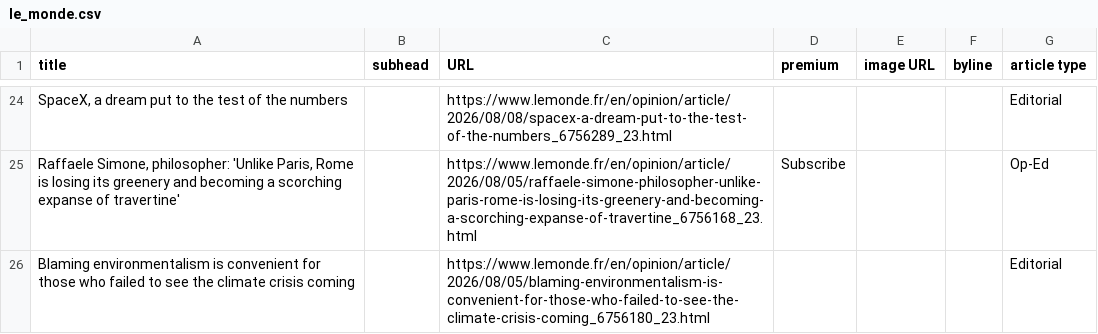
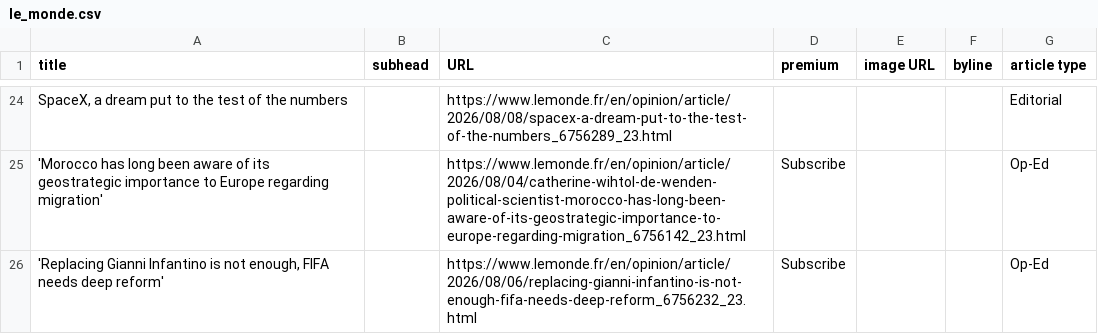
Before and after one commit to phillctw/Homework-7, a CSV file: le_monde.csv, drawn as a sheet; only a part is shown, gaps mark what is left out; removed rows and columns are numbered as before the commit, all else as after; the diff covers the shown part only; the diff names each change by its address in the sheet, - before the commit and + after, or states it on an @@ line.

```diff
--- a/le_monde.csv
+++ b/le_monde.csv
-A25 (title): Raffaele Simone, philosopher: 'Unlike Paris, Rome is losing its greenery and becoming a scorching expanse of travertine'
+A25 (title): 'Morocco has long been aware of its geostrategic importance to Europe regarding migration'
-C25 (URL): https://www.lemonde.fr/en/opinion/article/2026/08/05/raffaele-simone-philosopher-unlike-paris-rome-is-losing-its-greenery-and-becoming-a-scorching-expanse-of-travertine_6756168_23.html
+C25 (URL): https://www.lemonde.fr/en/opinion/article/2026/08/04/catherine-wihtol-de-wenden-political-scientist-morocco-has-long-been-aware-of-its-geostrategic-importance-to-europe-regarding-migration_6756142_23.html
-row 26: Blaming environmentalism is convenient for those who failed to see the climate crisis coming |  | https://www.lemonde.fr/en/opinion/article/2026/08/05/blaming-environmentalism-is-convenient-for-those-who-failed-to-see-the-climate-crisis-coming_6756180_23.html |  |  |  | Editorial
+row 26: 'Replacing Gianni Infantino is not enough, FIFA needs deep reform' |  | https://www.lemonde.fr/en/opinion/article/2026/08/06/replacing-gianni-infantino-is-not-enough-fifa-needs-deep-reform_6756232_23.html | Subscribe |  |  | Op-Ed
```
Also changed, not shown: 8 added rows, 8 removed rows, 8 moved rows and 2 edited cells elsewhere in this file.
